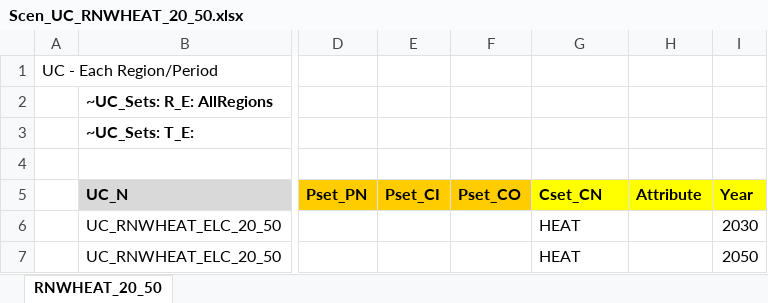
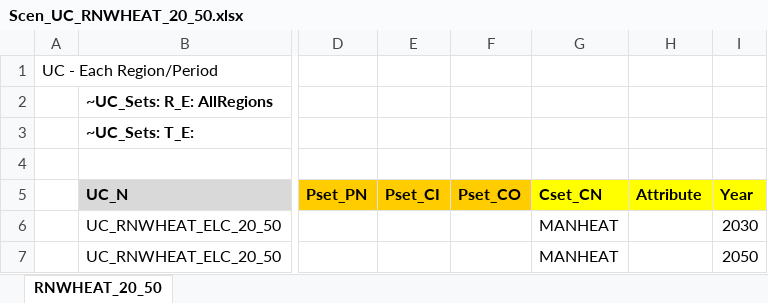
Before and after one commit to Tamenew/MANU2025, an Excel workbook: SuppXLS/Scen_UC_RNWHEAT_20_50.xlsx, sheet RNWHEAT_20_50, drawn as a sheet; only a part is shown, gaps mark what is left out; values as stored, in another font and other column widths than the file's, no borders; charts and pictures not drawn; the diff names each change by its address in the sheet, - before the commit and + after, or states it on an @@ line.

Commit message:
Update Scen_UC_RNWHEAT_20_50.xlsx

```diff
--- a/SuppXLS/Scen_UC_RNWHEAT_20_50.xlsx (sheet RNWHEAT_20_50)
+++ b/SuppXLS/Scen_UC_RNWHEAT_20_50.xlsx (sheet RNWHEAT_20_50)
-G6:G7 (Cset_CN): HEAT
+G6:G7 (Cset_CN): MANHEAT
```
